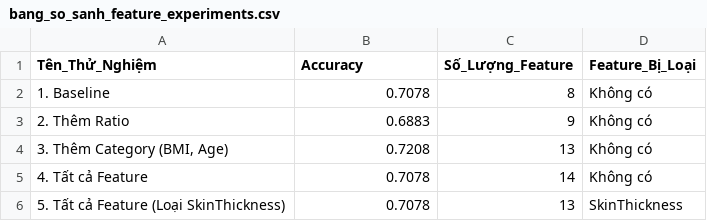
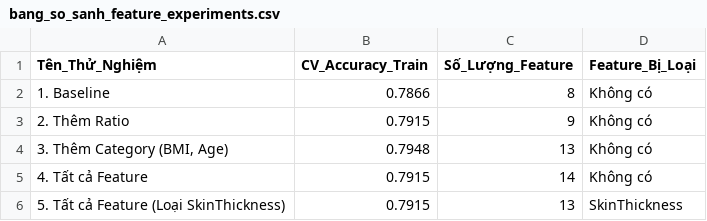
Before and after one commit to quoczai22/project_ck_machine_learning, a CSV file: Feature_Engineering/Viec10/bang_so_sanh_feature_experiments.csv, drawn as a sheet.

```diff
--- a/Feature_Engineering/Viec10/bang_so_sanh_feature_experiments.csv
+++ b/Feature_Engineering/Viec10/bang_so_sanh_feature_experiments.csv
@@ -1,6 +1,6 @@
-Tên_Thử_Nghiệm,Accuracy,Số_Lượng_Feature,Feature_Bị_Loại
-1. Baseline,0.7078,8,Không có
-2. Thêm Ratio,0.6883,9,Không có
-"3. Thêm Category (BMI, Age)",0.7208,13,Không có
-4. Tất cả Feature,0.7078,14,Không có
-5. Tất cả Feature (Loại SkinThickness),0.7078,13,SkinThickness
+Tên_Thử_Nghiệm,CV_Accuracy_Train,Số_Lượng_Feature,Feature_Bị_Loại
+1. Baseline,0.7866,8,Không có
+2. Thêm Ratio,0.7915,9,Không có
+"3. Thêm Category (BMI, Age)",0.7948,13,Không có
+4. Tất cả Feature,0.7915,14,Không có
+5. Tất cả Feature (Loại SkinThickness),0.7915,13,SkinThickness
```
Also changed, not shown: Feature_Engineering/Viec11/ket_luan_feature_selection.csv, 3 other files.
